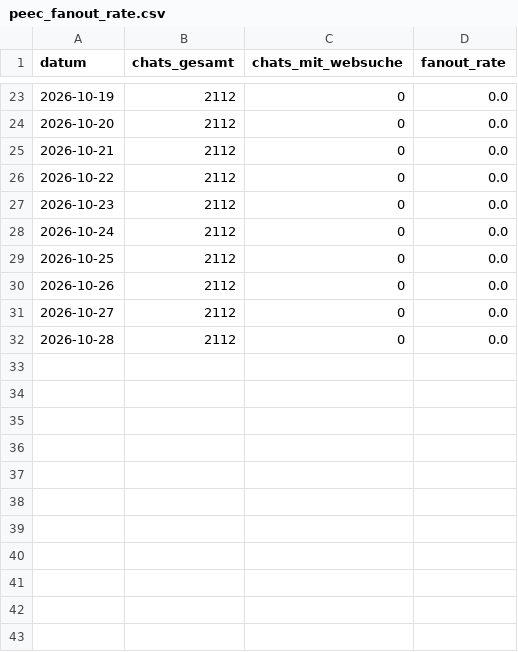
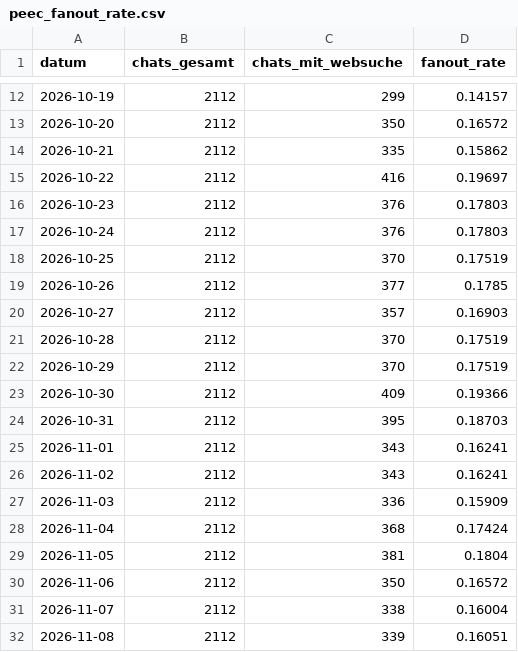
Before and after one commit to phoeser/LLM-Cockpit, a CSV file: data/peec_fanout_rate.csv, drawn as a sheet; only a part is shown, gaps mark what is left out; the diff covers the shown part only.

```diff
--- a/data/peec_fanout_rate.csv
+++ b/data/peec_fanout_rate.csv
@@ -23,10 +12,21 @@
-2026-10-19;2112;0;0.0
-2026-10-20;2112;0;0.0
-2026-10-21;2112;0;0.0
-2026-10-22;2112;0;0.0
-2026-10-23;2112;0;0.0
-2026-10-24;2112;0;0.0
-2026-10-25;2112;0;0.0
-2026-10-26;2112;0;0.0
-2026-10-27;2112;0;0.0
-2026-10-28;2112;0;0.0
+2026-10-19;2112;299;0.14157
+2026-10-20;2112;350;0.16572
+2026-10-21;2112;335;0.15862
+2026-10-22;2112;416;0.19697
+2026-10-23;2112;376;0.17803
+2026-10-24;2112;376;0.17803
+2026-10-25;2112;370;0.17519
+2026-10-26;2112;377;0.1785
+2026-10-27;2112;357;0.16903
+2026-10-28;2112;370;0.17519
+2026-10-29;2112;370;0.17519
+2026-10-30;2112;409;0.19366
+2026-10-31;2112;395;0.18703
+2026-11-01;2112;343;0.16241
+2026-11-02;2112;343;0.16241
+2026-11-03;2112;336;0.15909
+2026-11-04;2112;368;0.17424
+2026-11-05;2112;381;0.1804
+2026-11-06;2112;350;0.16572
+2026-11-07;2112;338;0.16004
+2026-11-08;2112;339;0.16051
```
Also changed, not shown: 11 removed rows and 20 edited cells elsewhere in this file.
